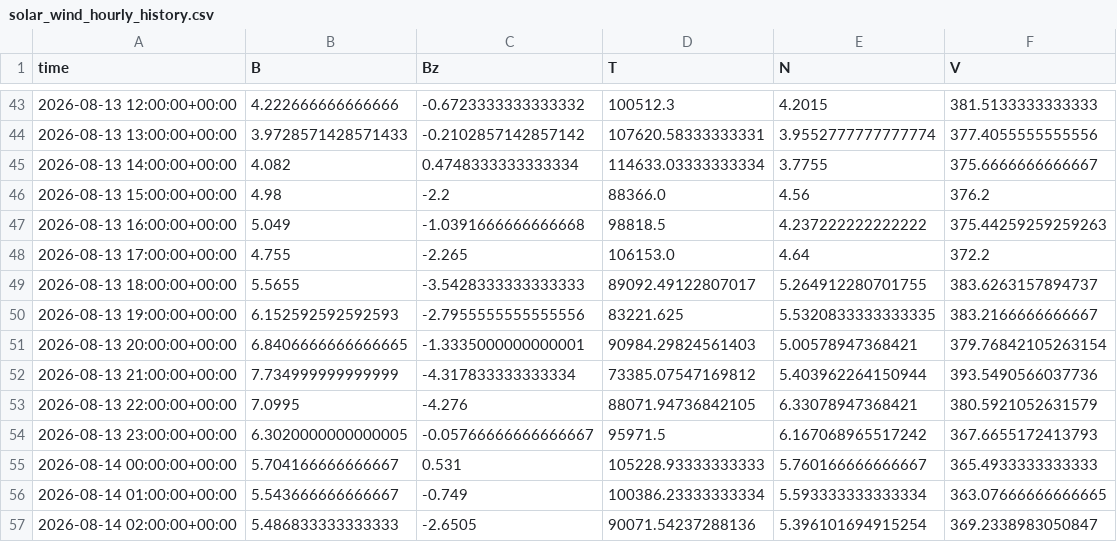
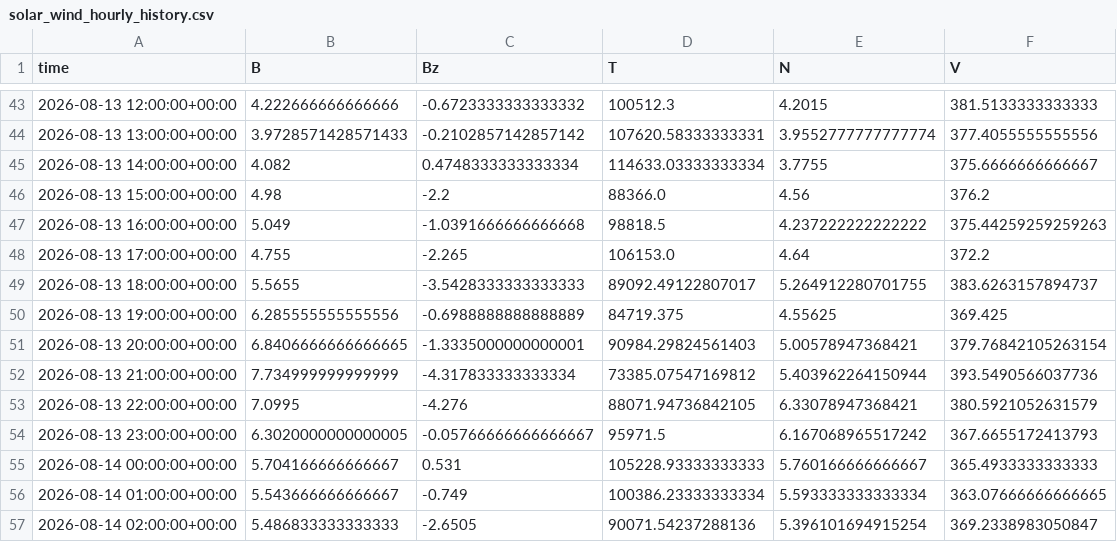
Before and after one commit to Jihyeon-Son/Jihyeon-Son.github.io, a CSV file: data/solar_wind_hourly_history.csv, drawn as a sheet; only a part is shown, gaps mark what is left out.

```diff
--- a/data/solar_wind_hourly_history.csv
+++ b/data/solar_wind_hourly_history.csv
@@ -49,3 +49,3 @@ time,B,Bz,T,N,V
 2026-08-13 18:00:00+00:00,5.5655,-3.5428333333333333,89092.49122807017,5.264912280701755,383.6263157894737
-2026-08-13 19:00:00+00:00,6.152592592592593,-2.7955555555555556,83221.625,5.5320833333333335,383.2166666666667
+2026-08-13 19:00:00+00:00,6.285555555555556,-0.6988888888888889,84719.375,4.55625,369.425
 2026-08-13 20:00:00+00:00,6.8406666666666665,-1.3335000000000001,90984.29824561403,5.00578947368421,379.76842105263154
```
Also changed, not shown: data/input_latest_3days.csv, 2 other files.
